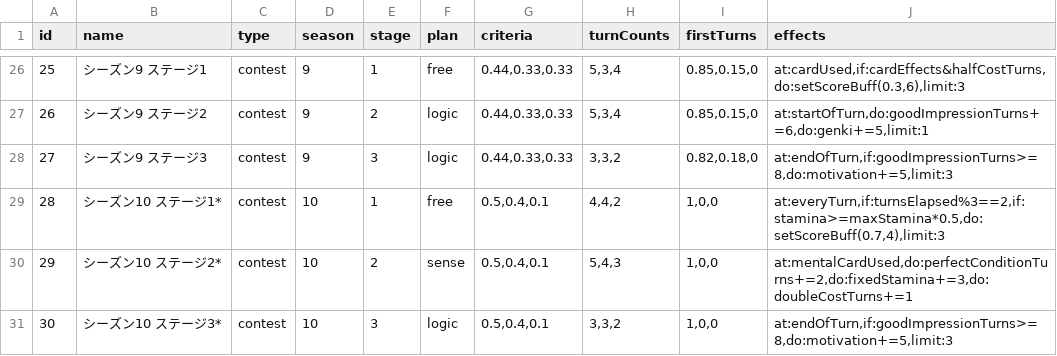
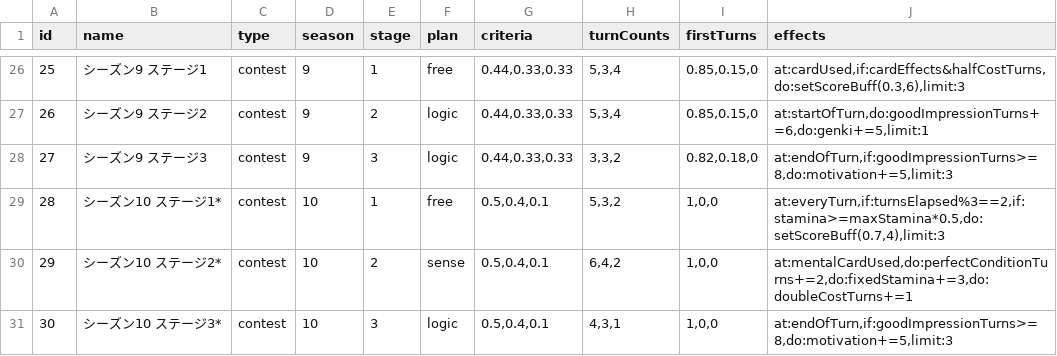
Before and after one commit to surisuririsu/gakumas-data, a CSV file: csv/stages.csv, drawn as a sheet; only a part is shown, gaps mark what is left out.

Commit message:
Fix season 10 turn counts

```diff
--- a/csv/stages.csv
+++ b/csv/stages.csv
@@ -28,4 +28,4 @@ id,name,type,season,stage,plan,criteria,turnCounts,firstTurns,effects
 27,シーズン9 ステージ3,contest,9,3,logic,"0.44,0.33,0.33","3,3,2","0.82,0.18,0","at:endOfTurn,if:goodImpressionTurns>=8,do:motivation+=5,limit:3"
-28,シーズン10 ステージ1*,contest,10,1,free,"0.5,0.4,0.1","4,4,2","1,0,0","at:everyTurn,if:turnsElapsed%3==2,if:stamina>=maxStamina*0.5,do:setScoreBuff(0.7,4),limit:3"
-29,シーズン10 ステージ2*,contest,10,2,sense,"0.5,0.4,0.1","5,4,3","1,0,0","at:mentalCardUsed,do:perfectConditionTurns+=2,do:fixedStamina+=3,do:doubleCostTurns+=1"
-30,シーズン10 ステージ3*,contest,10,3,logic,"0.5,0.4,0.1","3,3,2","1,0,0","at:endOfTurn,if:goodImpressionTurns>=8,do:motivation+=5,limit:3"
+28,シーズン10 ステージ1*,contest,10,1,free,"0.5,0.4,0.1","5,3,2","1,0,0","at:everyTurn,if:turnsElapsed%3==2,if:stamina>=maxStamina*0.5,do:setScoreBuff(0.7,4),limit:3"
+29,シーズン10 ステージ2*,contest,10,2,sense,"0.5,0.4,0.1","6,4,2","1,0,0","at:mentalCardUsed,do:perfectConditionTurns+=2,do:fixedStamina+=3,do:doubleCostTurns+=1"
+30,シーズン10 ステージ3*,contest,10,3,logic,"0.5,0.4,0.1","4,3,1","1,0,0","at:endOfTurn,if:goodImpressionTurns>=8,do:motivation+=5,limit:3"
```
Also changed, not shown: 2 other files.
